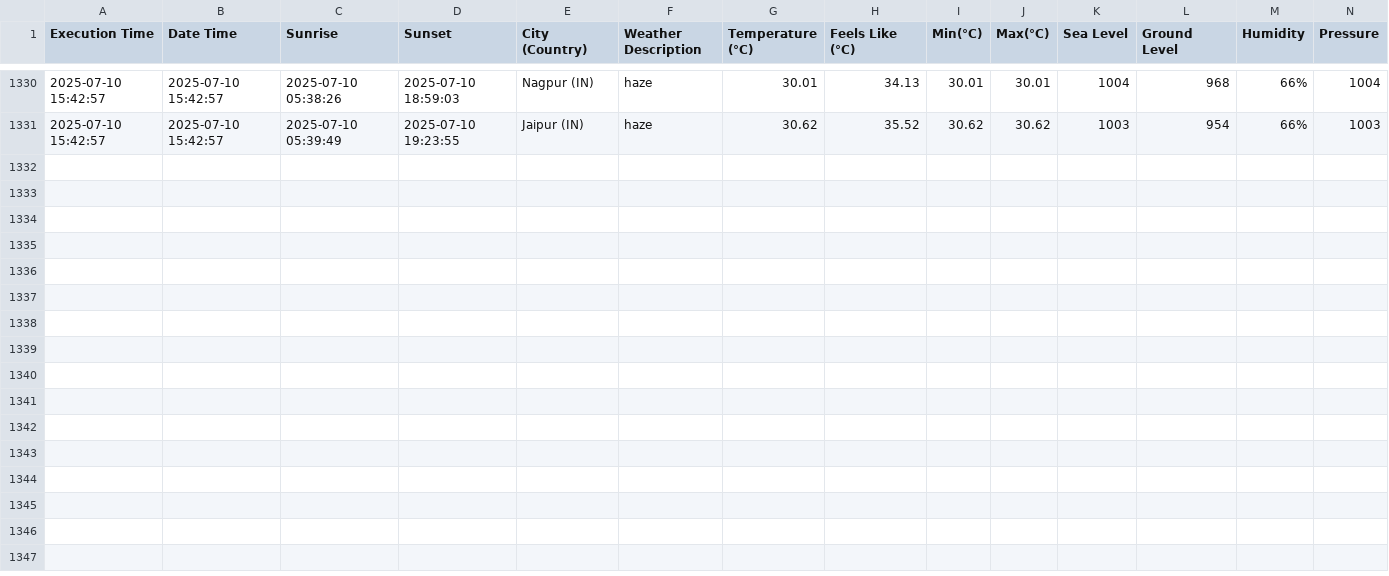
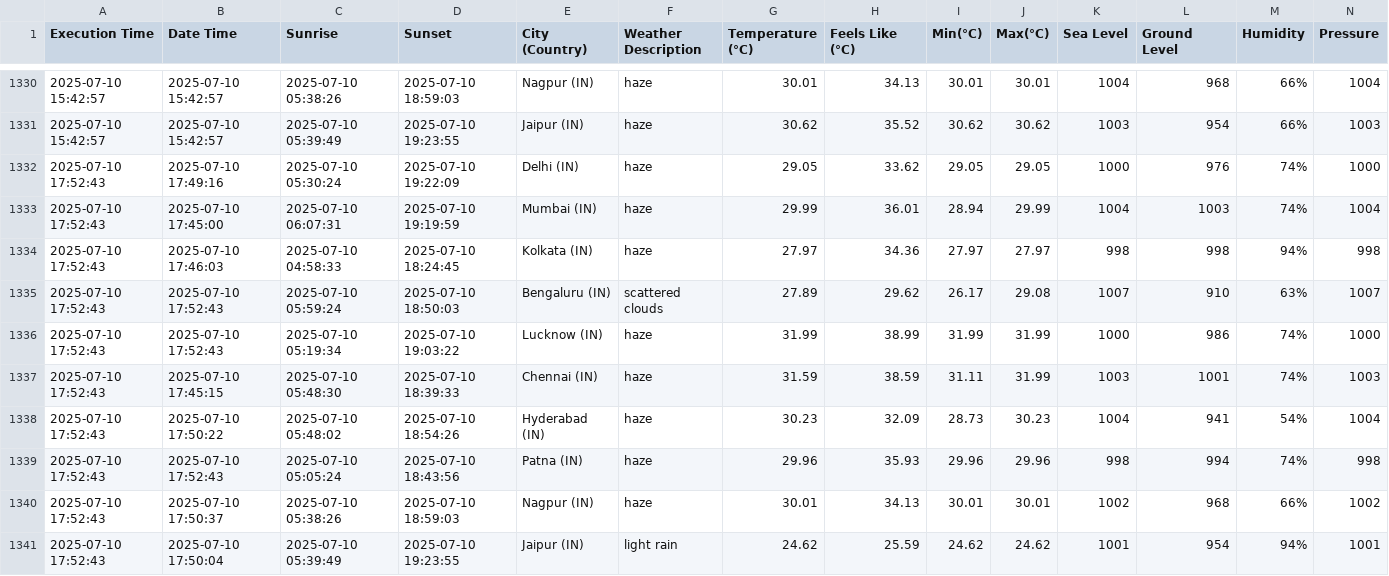
Before and after one commit to harbinder/weather-data, a CSV file: weather_data.csv, drawn as a sheet; only a part is shown, gaps mark what is left out; rows hold the shown columns only; the diff names each change by its address in the sheet, - before the commit and + after, or states it on an @@ line.

```diff
--- a/weather_data.csv
+++ b/weather_data.csv
+row 1332: 2025-07-10 17:52:43 | 2025-07-10 17:49:16 | 2025-07-10 05:30:24 | 2025-07-10 19:22:09 | Delhi (IN) | haze | 29.05 | 33.62 | 29.05 | 29.05 | 1000 | 976 | 74% | 1000
+row 1333: 2025-07-10 17:52:43 | 2025-07-10 17:45:00 | 2025-07-10 06:07:31 | 2025-07-10 19:19:59 | Mumbai (IN) | haze | 29.99 | 36.01 | 28.94 | 29.99 | 1004 | 1003 | 74% | 1004
+row 1334: 2025-07-10 17:52:43 | 2025-07-10 17:46:03 | 2025-07-10 04:58:33 | 2025-07-10 18:24:45 | Kolkata (IN) | haze | 27.97 | 34.36 | 27.97 | 27.97 | 998 | 998 | 94% | 998
+row 1335: 2025-07-10 17:52:43 | 2025-07-10 17:52:43 | 2025-07-10 05:59:24 | 2025-07-10 18:50:03 | Bengaluru (IN) | scattered clouds | 27.89 | 29.62 | 26.17 | 29.08 | 1007 | 910 | 63% | 1007
+row 1336: 2025-07-10 17:52:43 | 2025-07-10 17:52:43 | 2025-07-10 05:19:34 | 2025-07-10 19:03:22 | Lucknow (IN) | haze | 31.99 | 38.99 | 31.99 | 31.99 | 1000 | 986 | 74% | 1000
+row 1337: 2025-07-10 17:52:43 | 2025-07-10 17:45:15 | 2025-07-10 05:48:30 | 2025-07-10 18:39:33 | Chennai (IN) | haze | 31.59 | 38.59 | 31.11 | 31.99 | 1003 | 1001 | 74% | 1003
+row 1338: 2025-07-10 17:52:43 | 2025-07-10 17:50:22 | 2025-07-10 05:48:02 | 2025-07-10 18:54:26 | Hyderabad (IN) | haze | 30.23 | 32.09 | 28.73 | 30.23 | 1004 | 941 | 54% | 1004
+row 1339: 2025-07-10 17:52:43 | 2025-07-10 17:52:43 | 2025-07-10 05:05:24 | 2025-07-10 18:43:56 | Patna (IN) | haze | 29.96 | 35.93 | 29.96 | 29.96 | 998 | 994 | 74% | 998
+row 1340: 2025-07-10 17:52:43 | 2025-07-10 17:50:37 | 2025-07-10 05:38:26 | 2025-07-10 18:59:03 | Nagpur (IN) | haze | 30.01 | 34.13 | 30.01 | 30.01 | 1002 | 968 | 66% | 1002
+row 1341: 2025-07-10 17:52:43 | 2025-07-10 17:50:04 | 2025-07-10 05:39:49 | 2025-07-10 19:23:55 | Jaipur (IN) | light rain | 24.62 | 25.59 | 24.62 | 24.62 | 1001 | 954 | 94% | 1001
```
